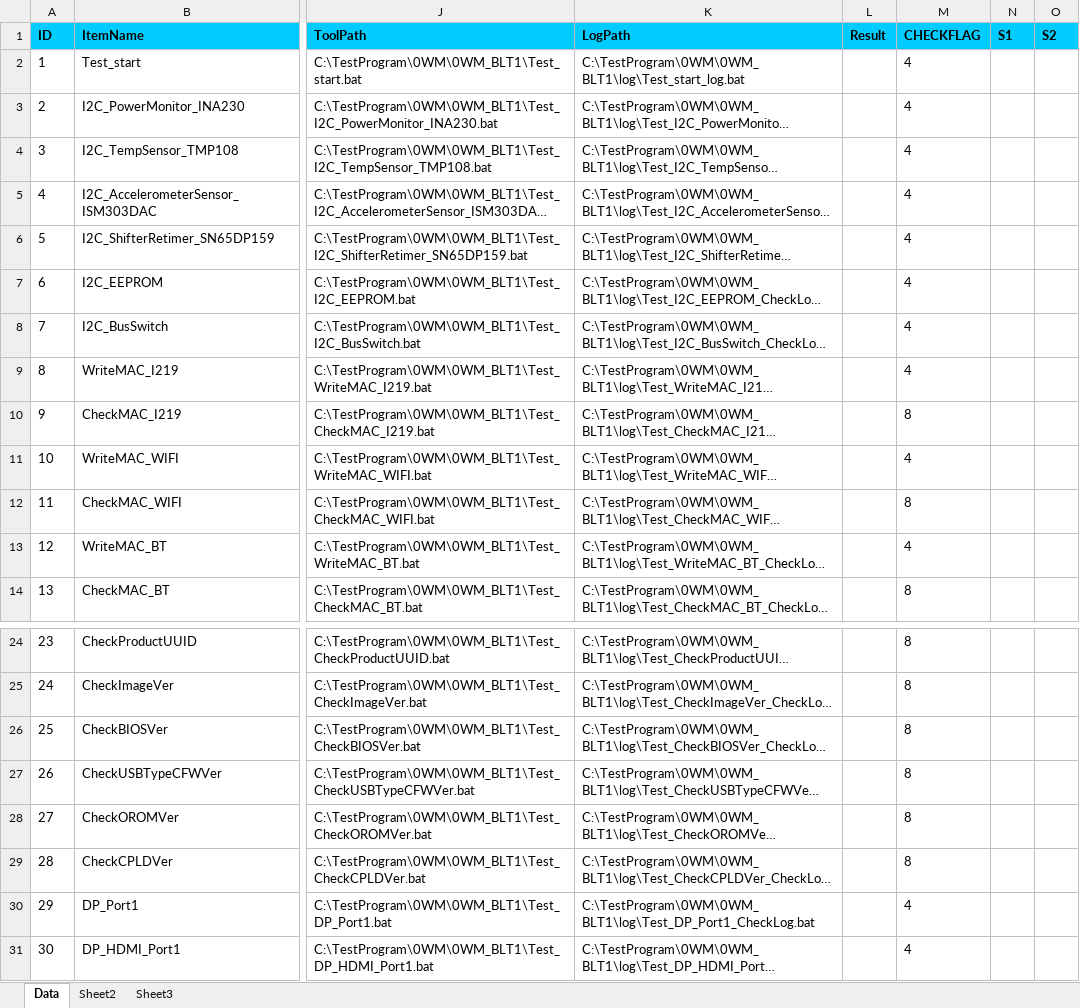
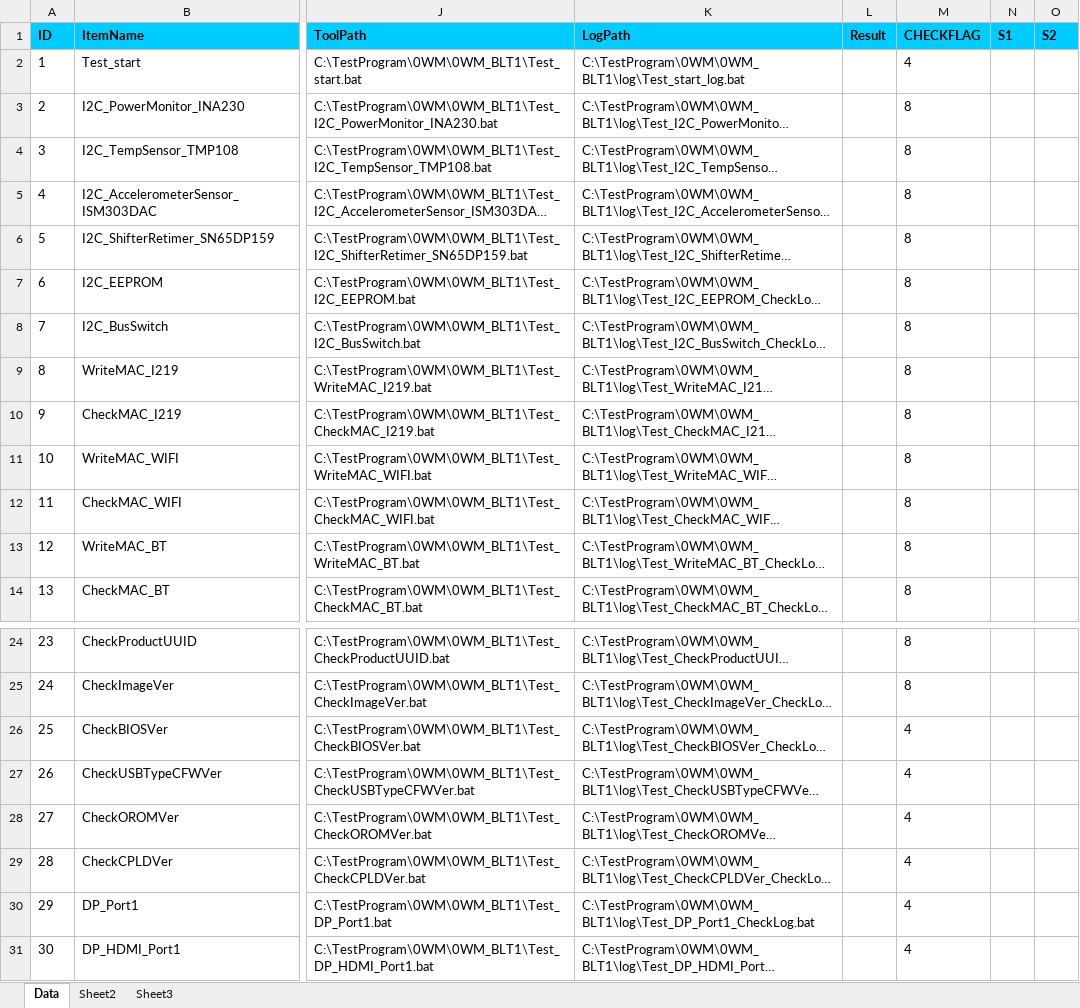
Before and after one commit to auspbro/0WM_Monolith, an Excel workbook: 0WM_BLT1/Process/0WM_BLT1_DVT.xlsx, sheet Data, drawn as a sheet; only a part is shown, gaps mark what is left out; long unchanged cells end in …; values as stored, in another font and other column widths than the file's, no borders; the diff names each change by its address in the sheet, - before the commit and + after, or states it on an @@ line.

```diff
--- a/0WM_BLT1/Process/0WM_BLT1_DVT.xlsx (sheet Data)
+++ b/0WM_BLT1/Process/0WM_BLT1_DVT.xlsx (sheet Data)
-M3:M9 (CHECKFLAG): 4
+M3:M9 (CHECKFLAG): 8
-M11 (CHECKFLAG): 4
+M11 (CHECKFLAG): 8
-M13 (CHECKFLAG): 4
+M13 (CHECKFLAG): 8
-M26:M29 (CHECKFLAG): 8
+M26:M29 (CHECKFLAG): 4
```
Also changed, not shown: 35 other files.
